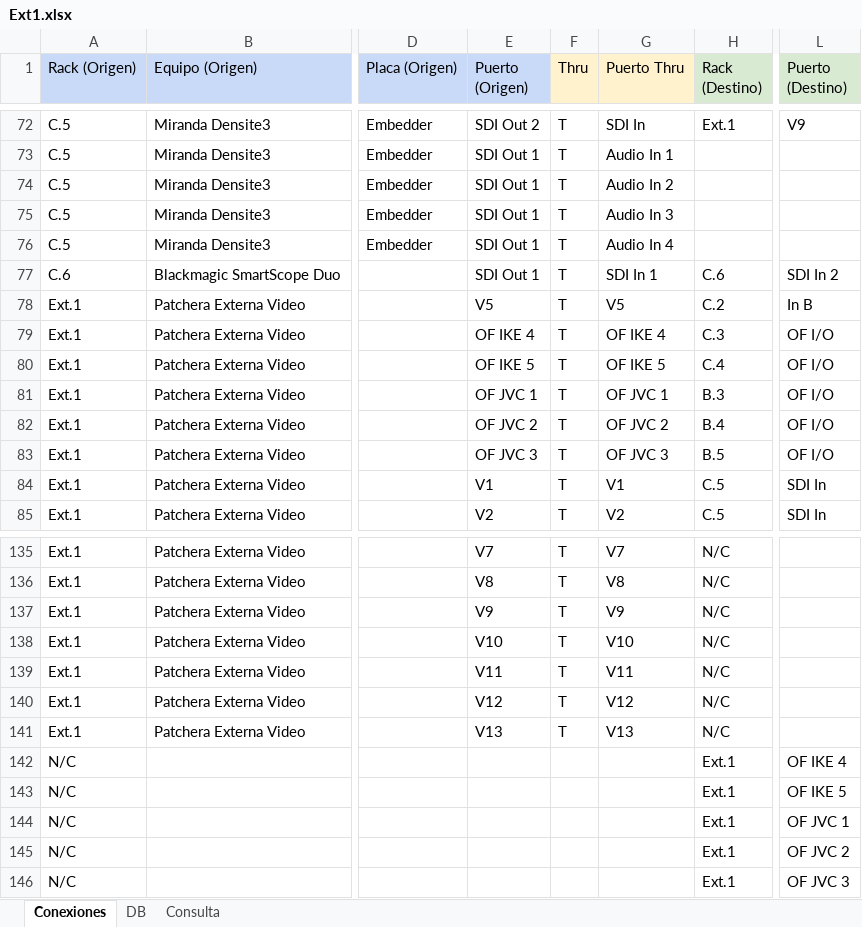
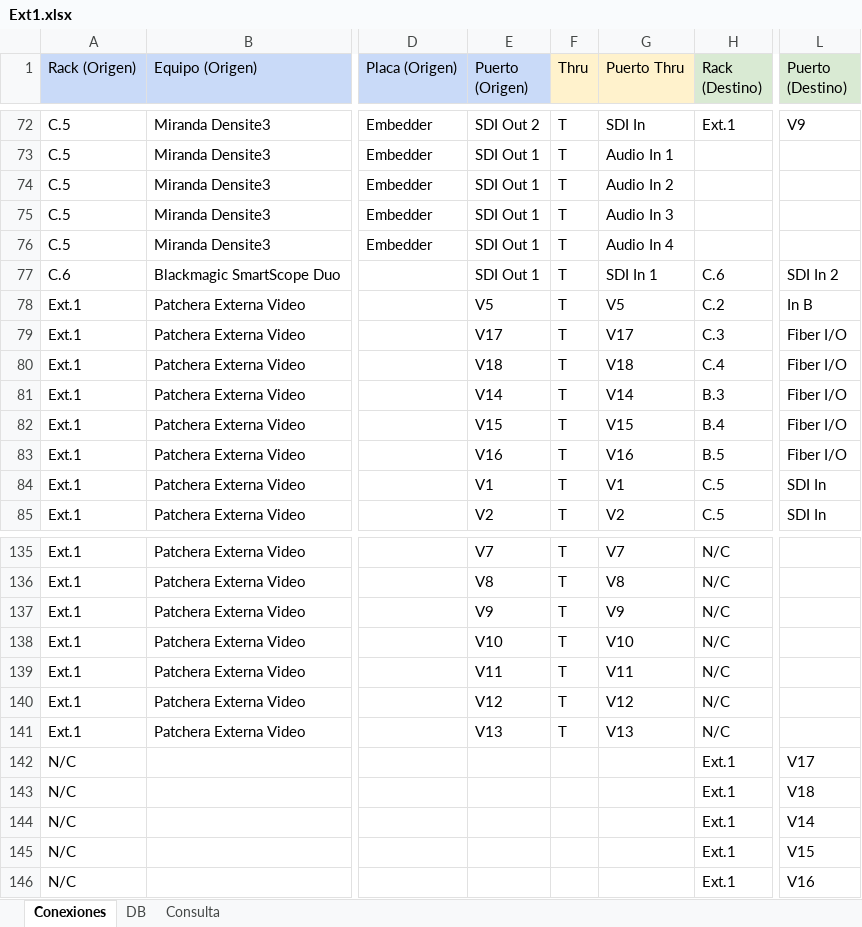
Before and after one commit to mmuccillo55/A7K9X2QF, an Excel workbook: Ext1.xlsx, sheet Conexiones, drawn as a sheet; only a part is shown, gaps mark what is left out; values as stored, in another font and other column widths than the file's, no borders; charts and pictures and conditional formats not drawn; the diff names each change by its address in the sheet, - before the commit and + after, or states it on an @@ line.

Commit message:
Add files via upload

```diff
--- a/Ext1.xlsx (sheet Conexiones)
+++ b/Ext1.xlsx (sheet Conexiones)
-E79 (Puerto (Origen)): OF IKE 4
+E79 (Puerto (Origen)): V17
-G79 (Puerto Thru): OF IKE 4
+G79 (Puerto Thru): V17
-L79:L83 (Puerto (Destino)): OF I/O
+L79:L83 (Puerto (Destino)): Fiber I/O
-E80 (Puerto (Origen)): OF IKE 5
+E80 (Puerto (Origen)): V18
-G80 (Puerto Thru): OF IKE 5
+G80 (Puerto Thru): V18
-E81 (Puerto (Origen)): OF JVC 1
+E81 (Puerto (Origen)): V14
-G81 (Puerto Thru): OF JVC 1
+G81 (Puerto Thru): V14
-E82 (Puerto (Origen)): OF JVC 2
+E82 (Puerto (Origen)): V15
-G82 (Puerto Thru): OF JVC 2
+G82 (Puerto Thru): V15
-E83 (Puerto (Origen)): OF JVC 3
+E83 (Puerto (Origen)): V16
-G83 (Puerto Thru): OF JVC 3
+G83 (Puerto Thru): V16
-L142 (Puerto (Destino)): OF IKE 4
+L142 (Puerto (Destino)): V17
-L143 (Puerto (Destino)): OF IKE 5
+L143 (Puerto (Destino)): V18
-L144 (Puerto (Destino)): OF JVC 1
+L144 (Puerto (Destino)): V14
-L145 (Puerto (Destino)): OF JVC 2
+L145 (Puerto (Destino)): V15
-L146 (Puerto (Destino)): OF JVC 3
+L146 (Puerto (Destino)): V16
```
